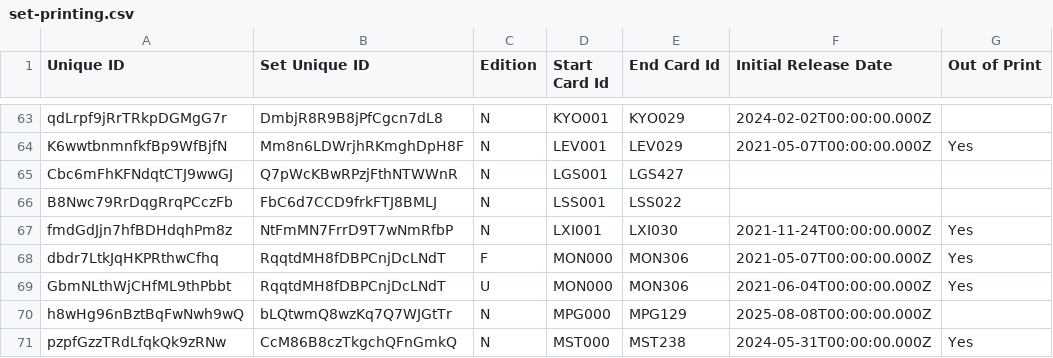
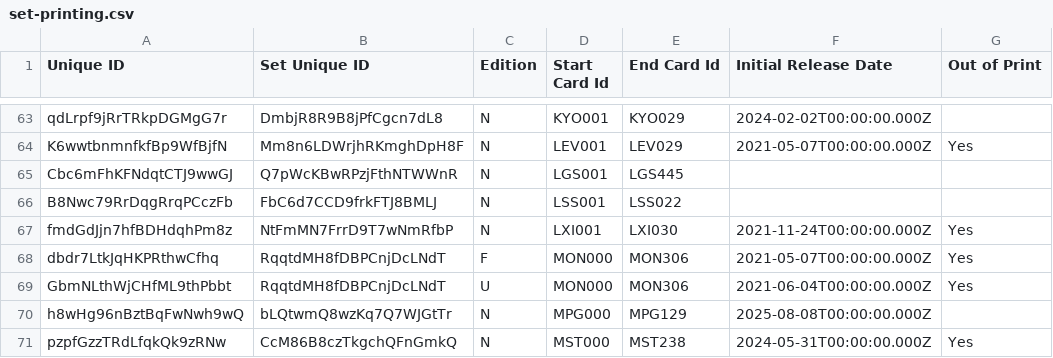
Before and after one commit to oliger/flesh-and-blood-cards, a CSV file: csvs/english/set-printing.csv, drawn as a sheet; only a part is shown, gaps mark what is left out; the diff names each change by its address in the sheet, - before the commit and + after, or states it on an @@ line.

Commit message:
- Added card data for Ghost Protocol: Architect and Ghost Protocol: Mainframe - Added printing data for LGS443-LGS445

```diff
--- a/csvs/english/set-printing.csv
+++ b/csvs/english/set-printing.csv
-E65 (End Card Id): LGS427
+E65 (End Card Id): LGS445
```
Also changed, not shown: 6 other files.
